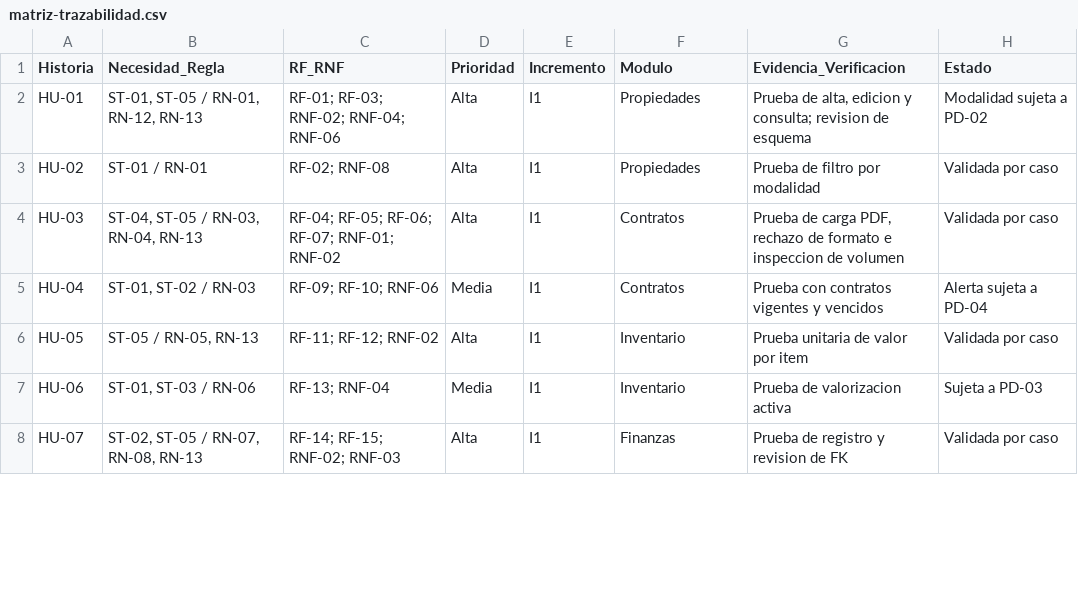
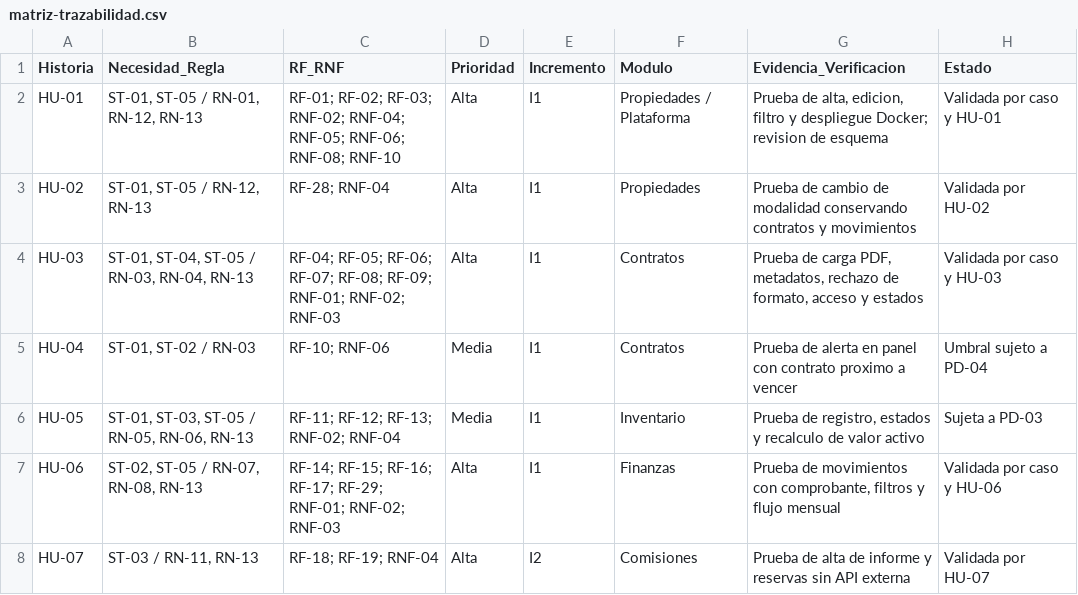
Before and after one commit to Robert1-byte/Gestion-Inmobiliaria, a CSV file: docs/matriz-trazabilidad.csv, drawn as a sheet; only a part is shown; the diff covers the shown part only.

```diff
--- a/docs/matriz-trazabilidad.csv
+++ b/docs/matriz-trazabilidad.csv
@@ -1,8 +1,8 @@
 "Historia","Necesidad_Regla","RF_RNF","Prioridad","Incremento","Modulo","Evidencia_Verificacion","Estado"
-"HU-01","ST-01, ST-05 / RN-01, RN-12, RN-13","RF-01; RF-03; RNF-02; RNF-04; RNF-06","Alta","I1","Propiedades","Prueba de alta, edicion y consulta; revision de esquema","Modalidad sujeta a PD-02"
-"HU-02","ST-01 / RN-01","RF-02; RNF-08","Alta","I1","Propiedades","Prueba de filtro por modalidad","Validada por caso"
-"HU-03","ST-04, ST-05 / RN-03, RN-04, RN-13","RF-04; RF-05; RF-06; RF-07; RNF-01; RNF-02","Alta","I1","Contratos","Prueba de carga PDF, rechazo de formato e inspeccion de volumen","Validada por caso"
-"HU-04","ST-01, ST-02 / RN-03","RF-09; RF-10; RNF-06","Media","I1","Contratos","Prueba con contratos vigentes y vencidos","Alerta sujeta a PD-04"
-"HU-05","ST-05 / RN-05, RN-13","RF-11; RF-12; RNF-02","Alta","I1","Inventario","Prueba unitaria de valor por item","Validada por caso"
-"HU-06","ST-01, ST-03 / RN-06","RF-13; RNF-04","Media","I1","Inventario","Prueba de valorizacion activa","Sujeta a PD-03"
-"HU-07","ST-02, ST-05 / RN-07, RN-08, RN-13","RF-14; RF-15; RNF-02; RNF-03","Alta","I1","Finanzas","Prueba de registro y revision de FK","Validada por caso"
+"HU-01","ST-01, ST-05 / RN-01, RN-12, RN-13","RF-01; RF-02; RF-03; RNF-02; RNF-04; RNF-05; RNF-06; RNF-08; RNF-10","Alta","I1","Propiedades / Plataforma","Prueba de alta, edicion, filtro y despliegue Docker; revision de esquema","Validada por caso y HU-01"
+"HU-02","ST-01, ST-05 / RN-12, RN-13","RF-28; RNF-04","Alta","I1","Propiedades","Prueba de cambio de modalidad conservando contratos y movimientos","Validada por HU-02"
+"HU-03","ST-01, ST-04, ST-05 / RN-03, RN-04, RN-13","RF-04; RF-05; RF-06; RF-07; RF-08; RF-09; RNF-01; RNF-02; RNF-03","Alta","I1","Contratos","Prueba de carga PDF, metadatos, rechazo de formato, acceso y estados","Validada por caso y HU-03"
+"HU-04","ST-01, ST-02 / RN-03","RF-10; RNF-06","Media","I1","Contratos","Prueba de alerta en panel con contrato proximo a vencer","Umbral sujeto a PD-04"
+"HU-05","ST-01, ST-03, ST-05 / RN-05, RN-06, RN-13","RF-11; RF-12; RF-13; RNF-02; RNF-04","Media","I1","Inventario","Prueba de registro, estados y recalculo de valor activo","Sujeta a PD-03"
+"HU-06","ST-02, ST-05 / RN-07, RN-08, RN-13","RF-14; RF-15; RF-16; RF-17; RF-29; RNF-01; RNF-02; RNF-03","Alta","I1","Finanzas","Prueba de movimientos con comprobante, filtros y flujo mensual","Validada por caso y HU-06"
+"HU-07","ST-03 / RN-11, RN-13","RF-18; RF-19; RNF-04","Alta","I2","Comisiones","Prueba de alta de informe y reservas sin API externa","Validada por HU-07"
```
Also changed, not shown: 8 removed rows and 17 edited cells elsewhere in this file, 2 other files.
